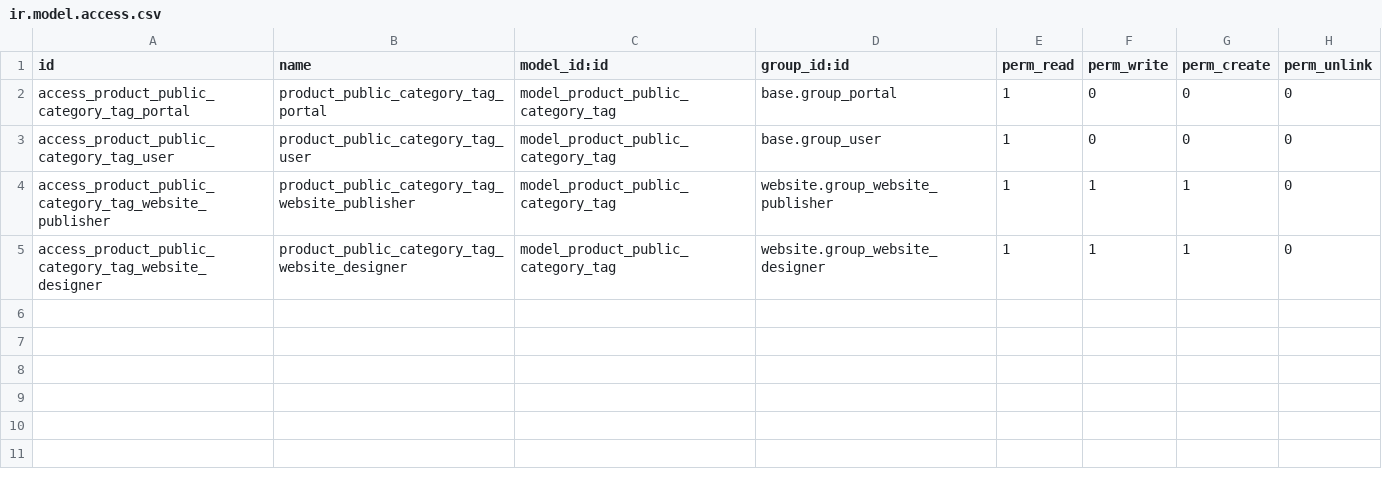
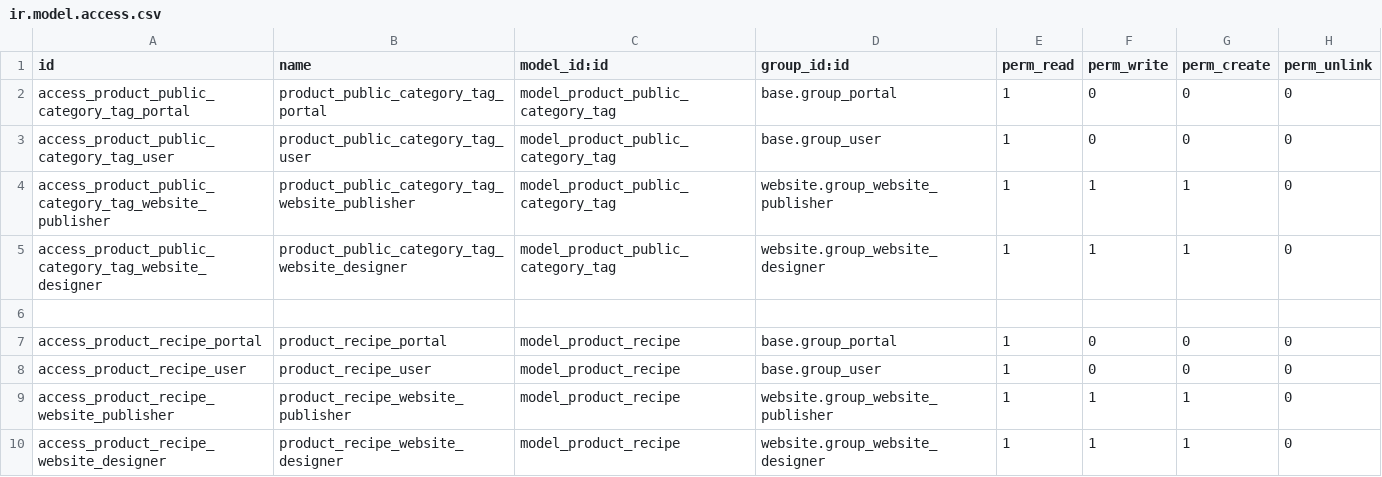
Before and after one commit to Comunitea/CMNT_00168_2018_CAN, a CSV file: project-addons/website_base_multi_can/security/ir.model.access.csv, drawn as a sheet.

Commit message:
[ADD] Recetas (Security)

```diff
--- a/project-addons/website_base_multi_can/security/ir.model.access.csv
+++ b/project-addons/website_base_multi_can/security/ir.model.access.csv
@@ -5 +5,6 @@
 "access_product_public_category_tag_website_designer","product_public_category_tag_website_designer","model_product_public_category_tag","website.group_website_designer",1,1,1,0
+
+"access_product_recipe_portal","product_recipe_portal","model_product_recipe","base.group_portal",1,0,0,0
+"access_product_recipe_user","product_recipe_user","model_product_recipe","base.group_user",1,0,0,0
+"access_product_recipe_website_publisher","product_recipe_website_publisher","model_product_recipe","website.group_website_publisher",1,1,1,0
+"access_product_recipe_website_designer","product_recipe_website_designer","model_product_recipe","website.group_website_designer",1,1,1,0
```
Also changed, not shown: 1 other file.
